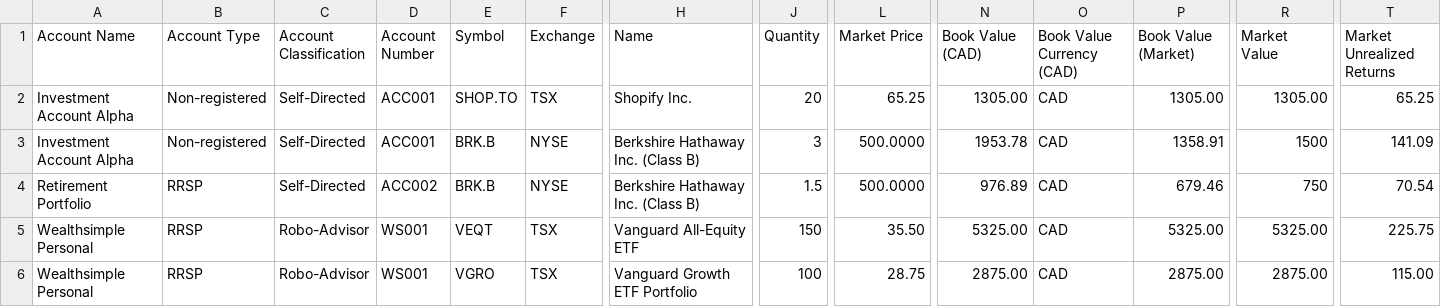
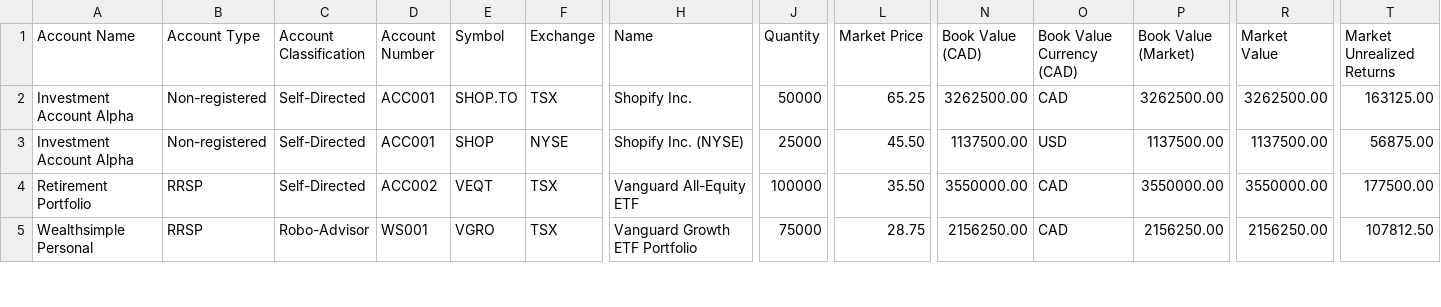
Before and after one commit to paul-elevazo/google-sheets-investment-tracker, a CSV file: CSV/test-holdings-report.csv, drawn as a sheet; only a part is shown, gaps mark what is left out; removed rows and columns are numbered as before the commit, all else as after; rows hold the shown columns only; the diff covers the shown part only; the diff names each change by its address in the sheet, - before the commit and + after, or states it on an @@ line.

Commit message:
Re-anonymize account numbers in CSV file
- Account numbers reverted back to personal ones
- Replaced with generic placeholders: ACC001, ACC002, WS001, WS002, RR001
- Maintains security for public repository
- CSV file safe for template users

```diff
--- a/CSV/test-holdings-report.csv
+++ b/CSV/test-holdings-report.csv
-J2 (Quantity): 20
+J2 (Quantity): 50000
-N2 (Book Value (CAD)): 1305.00
+N2 (Book Value (CAD)): 3262500.00
-P2 (Book Value (Market)): 1305.00
+P2 (Book Value (Market)): 3262500.00
-R2 (Market Value): 1305.00
+R2 (Market Value): 3262500.00
-T2 (Market Unrealized Returns): 65.25
+T2 (Market Unrealized Returns): 163125.00
-E3 (Symbol): BRK.B
+E3 (Symbol): SHOP
-H3 (Name): Berkshire Hathaway Inc. (Class B)
+H3 (Name): Shopify Inc. (NYSE)
-J3 (Quantity): 3
+J3 (Quantity): 25000
-L3 (Market Price): 500.0000
+L3 (Market Price): 45.50
-N3 (Book Value (CAD)): 1953.78
+N3 (Book Value (CAD)): 1137500.00
-O3 (Book Value Currency (CAD)): CAD
+O3 (Book Value Currency (CAD)): USD
-P3 (Book Value (Market)): 1358.91
+P3 (Book Value (Market)): 1137500.00
-R3 (Market Value): 1500
+R3 (Market Value): 1137500.00
-T3 (Market Unrealized Returns): 141.09
+T3 (Market Unrealized Returns): 56875.00
-row 4: Retirement Portfolio | RRSP | Self-Directed | ACC002 | BRK.B | NYSE | Berkshire Hathaway Inc. (Class B) | 1.5 | 500.0000 | 976.89 | CAD | 679.46 | 750 | 70.54
-A4 (Account Name): Wealthsimple Personal
+A4 (Account Name): Retirement Portfolio
-C4 (Account Classification): Robo-Advisor
+C4 (Account Classification): Self-Directed
-D4 (Account Number): WS001
+D4 (Account Number): ACC002
-J4 (Quantity): 150
+J4 (Quantity): 100000
-N4 (Book Value (CAD)): 5325.00
+N4 (Book Value (CAD)): 3550000.00
-P4 (Book Value (Market)): 5325.00
+P4 (Book Value (Market)): 3550000.00
-R4 (Market Value): 5325.00
+R4 (Market Value): 3550000.00
-T4 (Market Unrealized Returns): 225.75
+T4 (Market Unrealized Returns): 177500.00
-J5 (Quantity): 100
+J5 (Quantity): 75000
-N5 (Book Value (CAD)): 2875.00
+N5 (Book Value (CAD)): 2156250.00
-P5 (Book Value (Market)): 2875.00
+P5 (Book Value (Market)): 2156250.00
-R5 (Market Value): 2875.00
+R5 (Market Value): 2156250.00
-T5 (Market Unrealized Returns): 115.00
+T5 (Market Unrealized Returns): 107812.50
```
Also changed, not shown: 1 removed row and 20 edited cells elsewhere in this file.
